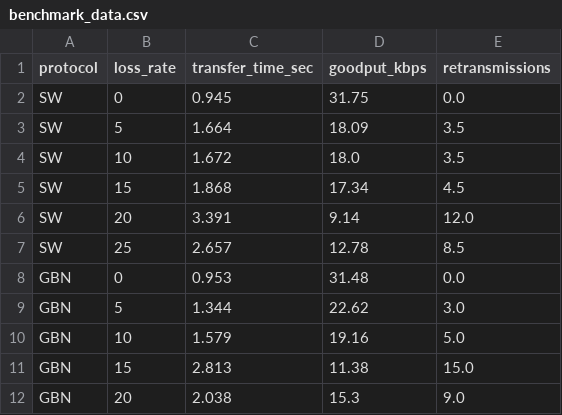
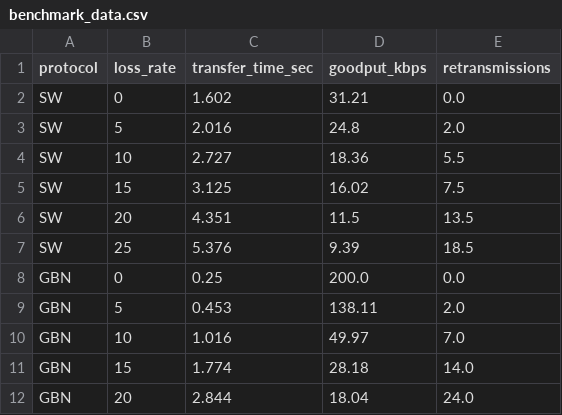
Before and after one commit to MayankR-Codes/-Reliable-Data-Transfer-over-UDP, a CSV file: results/benchmark_data.csv, drawn as a sheet; only a part is shown; the diff covers the shown part only.

Commit message:
feat: complete all remaining project deliverables across Day 3, 4, and 7
- Raushan Day 3: Added side-by-side Stop-and-Wait vs Go-Back-N delay throughput benchmark (tests/test_delay_benchmark.c)
- Raushan Day 4: Added Selective Repeat 15% packet loss recovery test with out-of-order buffer (tests/test_selective_repeat.c)
- Mayank Day 7: Fully updated README.md with system architecture, 13 test suites table, benchmark data summary, embedded comparison plots, and viva cheat sheet
- Core Bugfix (emulator.c): Implemented asynchronous delay queue with non-blocking select() to properly model pipelined propagation delay without head-of-line sleep blocking
- Core Bugfix (go_back_n.c): Fixed cumulative ACK logic when expected_seq == 0 to prevent retransmitting window lockups under packet 0 loss

```diff
--- a/results/benchmark_data.csv
+++ b/results/benchmark_data.csv
@@ -1,12 +1,12 @@
 protocol,loss_rate,transfer_time_sec,goodput_kbps,retransmissions
-SW,0,0.945,31.75,0.0
-SW,5,1.664,18.09,3.5
-SW,10,1.672,18.0,3.5
-SW,15,1.868,17.34,4.5
-SW,20,3.391,9.14,12.0
-SW,25,2.657,12.78,8.5
-GBN,0,0.953,31.48,0.0
-GBN,5,1.344,22.62,3.0
-GBN,10,1.579,19.16,5.0
-GBN,15,2.813,11.38,15.0
-GBN,20,2.038,15.3,9.0
+SW,0,1.602,31.21,0.0
+SW,5,2.016,24.8,2.0
+SW,10,2.727,18.36,5.5
+SW,15,3.125,16.02,7.5
+SW,20,4.351,11.5,13.5
+SW,25,5.376,9.39,18.5
+GBN,0,0.25,200.0,0.0
+GBN,5,0.453,138.11,2.0
+GBN,10,1.016,49.97,7.0
+GBN,15,1.774,28.18,14.0
+GBN,20,2.844,18.04,24.0
```
Also changed, not shown: 21 edited cells elsewhere in this file, 6 other files.
